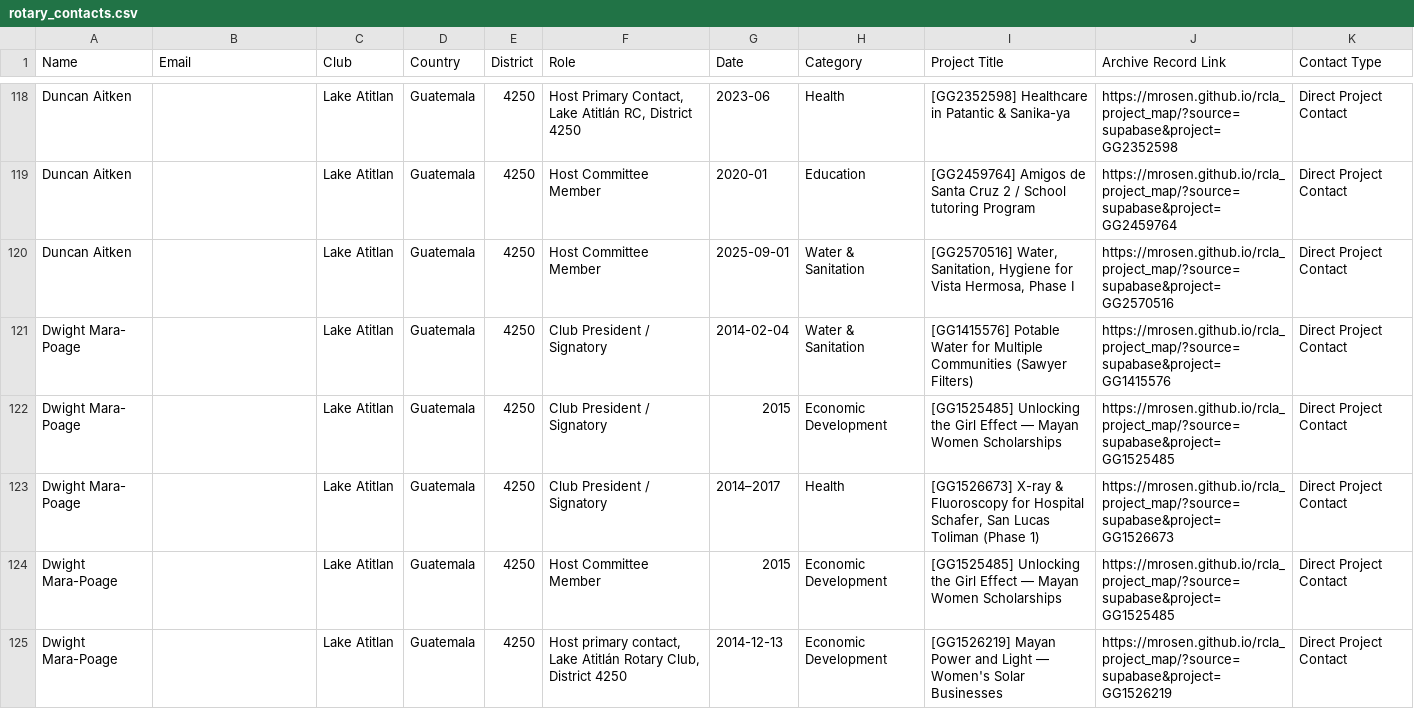
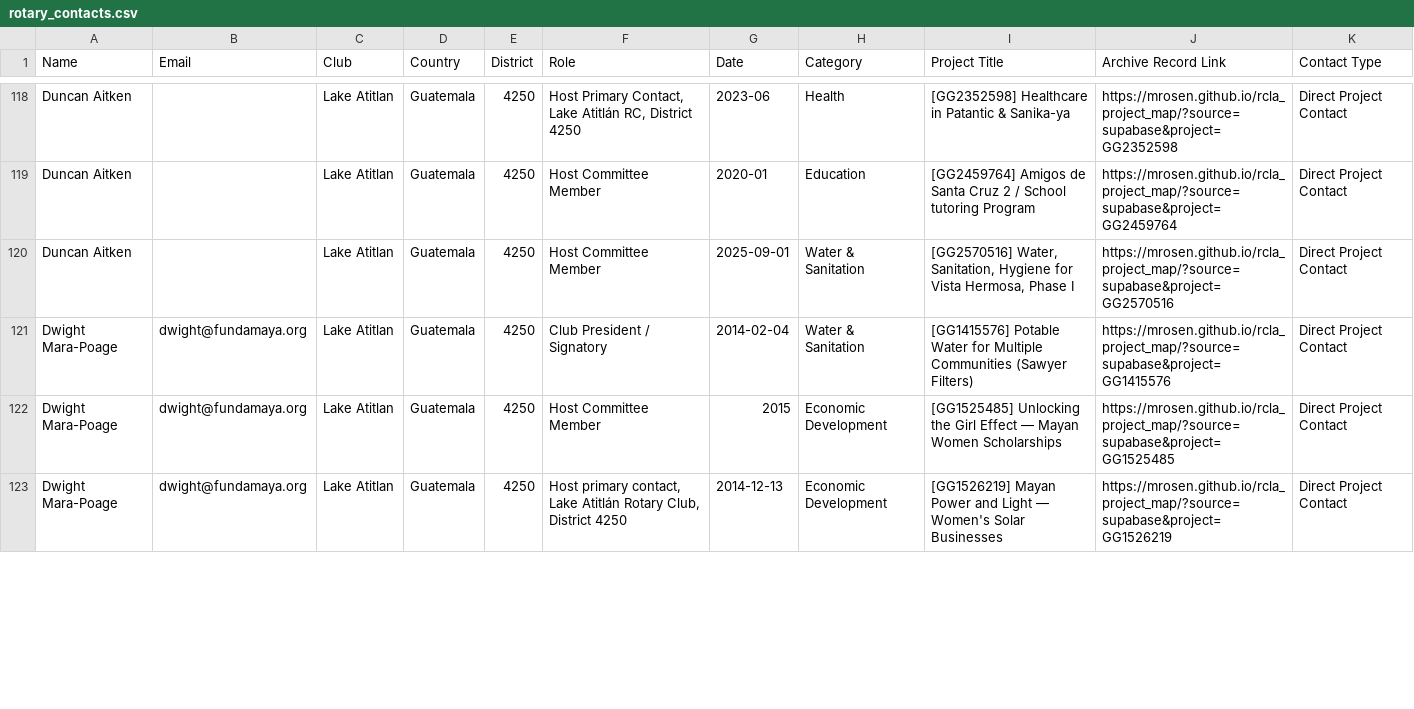
Before and after one commit to mrosen/rcla_project_map, a CSV file: rotary_contacts.csv, drawn as a sheet; only a part is shown, gaps mark what is left out; the diff covers the shown part only.

Commit message:
Enrich Water & Sanitation and Global Grant contact emails from Report PDFs and Rotary directories

```diff
--- a/rotary_contacts.csv
+++ b/rotary_contacts.csv
@@ -120,6 +120,4 @@ Duncan Aitken,,Lake Atitlan,Guatemala,4250,Host Committee Member,2020-01,Educati
 Duncan Aitken,,Lake Atitlan,Guatemala,4250,Host Committee Member,2025-09-01,Water & Sanitation,"[GG2570516] Water, Sanitation, Hygiene for Vista Hermosa, Phase I",https://mrosen.github.io/rcla_project_map/?source=supabase&project=GG2570516,Direct Project Contact
-Dwight Mara- Poage,,Lake Atitlan,Guatemala,4250,Club President / Signatory,2014-02-04,Water & Sanitation,[GG1415576] Potable Water for Multiple Communities (Sawyer Filters),https://mrosen.github.io/rcla_project_map/?source=supabase&project=GG1415576,Direct Project Contact
-Dwight Mara- Poage,,Lake Atitlan,Guatemala,4250,Club President / Signatory,2015,Economic Development,[GG1525485] Unlocking the Girl Effect — Mayan Women Scholarships,https://mrosen.github.io/rcla_project_map/?source=supabase&project=GG1525485,Direct Project Contact
-Dwight Mara- Poage,,Lake Atitlan,Guatemala,4250,Club President / Signatory,2014–2017,Health,"[GG1526673] X-ray & Fluoroscopy for Hospital Schafer, San Lucas Toliman (Phase 1)",https://mrosen.github.io/rcla_project_map/?source=supabase&project=GG1526673,Direct Project Contact
-Dwight Mara-Poage,,Lake Atitlan,Guatemala,4250,Host Committee Member,2015,Economic Development,[GG1525485] Unlocking the Girl Effect — Mayan Women Scholarships,https://mrosen.github.io/rcla_project_map/?source=supabase&project=GG1525485,Direct Project Contact
-Dwight Mara-Poage,,Lake Atitlan,Guatemala,4250,"Host primary contact, Lake Atitlán Rotary Club, District 4250",2014-12-13,Economic Development,[GG1526219] Mayan Power and Light — Women's Solar Businesses,https://mrosen.github.io/rcla_project_map/?source=supabase&project=GG1526219,Direct Project Contact
+Dwight Mara-Poage,dwight@fundamaya.org,Lake Atitlan,Guatemala,4250,Club President / Signatory,2014-02-04,Water & Sanitation,[GG1415576] Potable Water for Multiple Communities (Sawyer Filters),https://mrosen.github.io/rcla_project_map/?source=supabase&project=GG1415576,Direct Project Contact
+Dwight Mara-Poage,dwight@fundamaya.org,Lake Atitlan,Guatemala,4250,Host Committee Member,2015,Economic Development,[GG1525485] Unlocking the Girl Effect — Mayan Women Scholarships,https://mrosen.github.io/rcla_project_map/?source=supabase&project=GG1525485,Direct Project Contact
+Dwight Mara-Poage,dwight@fundamaya.org,Lake Atitlan,Guatemala,4250,"Host primary contact, Lake Atitlán Rotary Club, District 4250",2014-12-13,Economic Development,[GG1526219] Mayan Power and Light — Women's Solar Businesses,https://mrosen.github.io/rcla_project_map/?source=supabase&project=GG1526219,Direct Project Contact
```
Also changed, not shown: 2 added rows, 6 removed rows and 37 edited cells elsewhere in this file, 5 other files.
